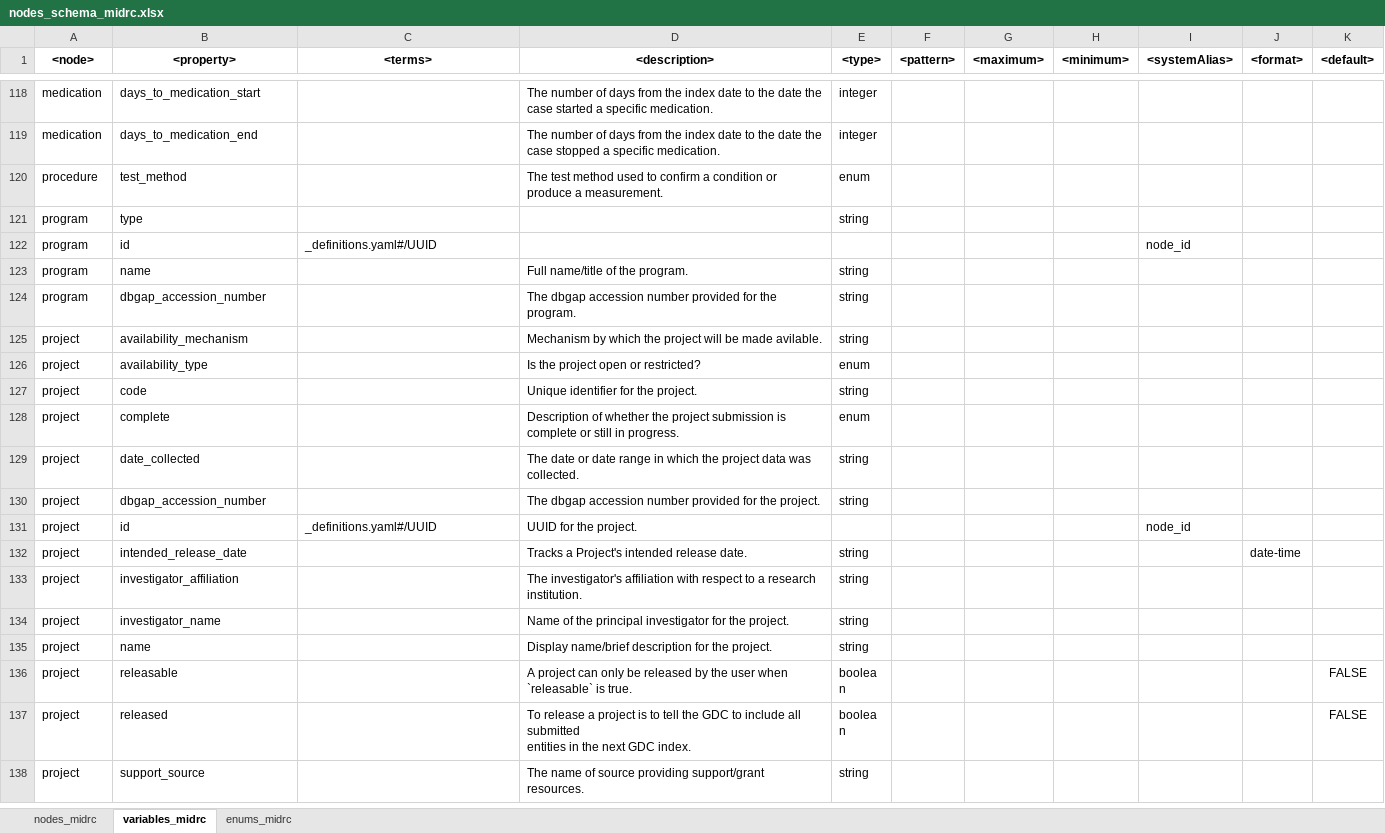
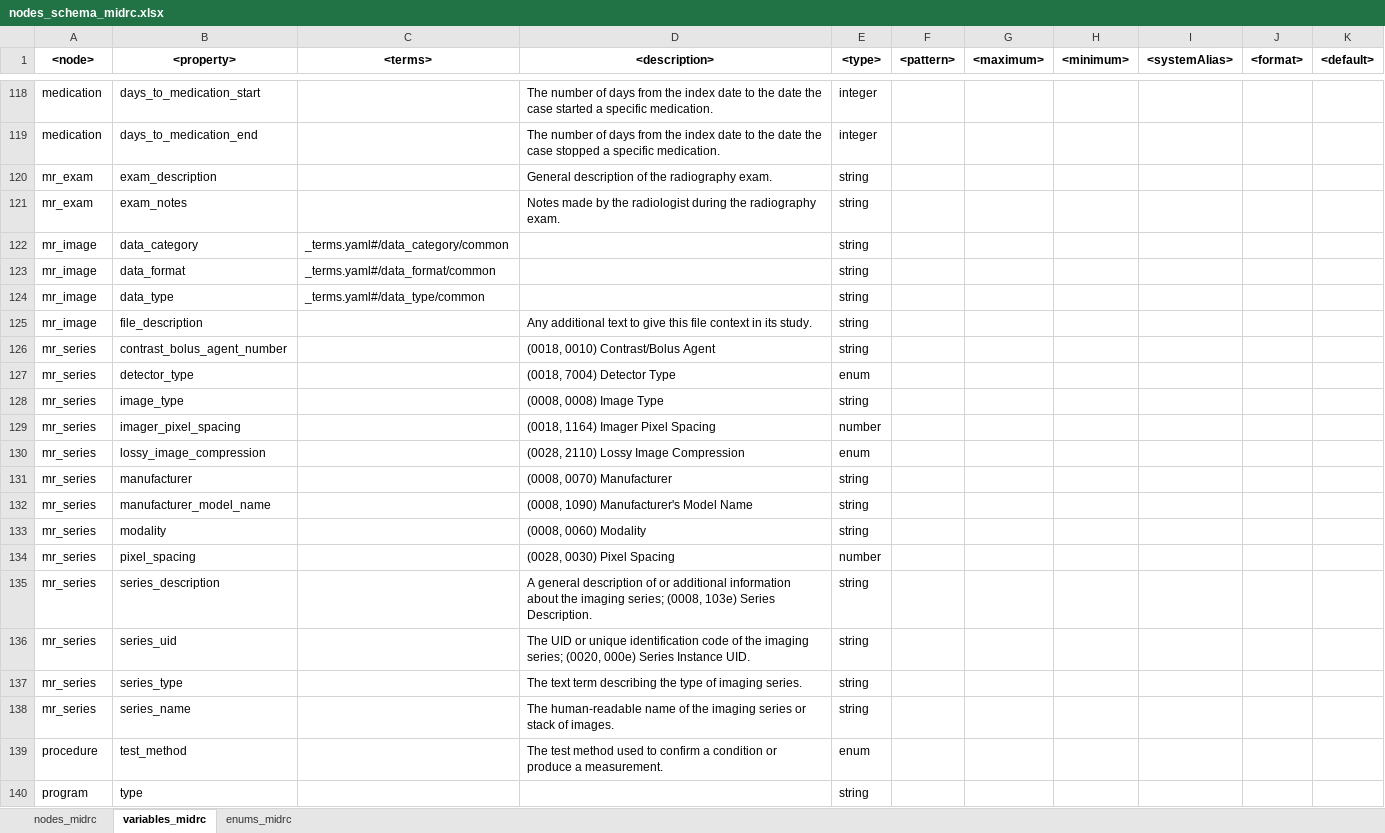
Before and after one commit to uc-cdis/midrc_dictionary, an Excel workbook: gdcdictionary/tsvs/nodes_schema_midrc.xlsx, sheet variables_midrc, drawn as a sheet; only a part is shown, gaps mark what is left out; the shorter side is filled out with more unchanged rows; values as stored, in another font and other column widths than the file's, no borders; the diff names each change by its address in the sheet, - before the commit and + after, or states it on an @@ line.

```diff
--- a/gdcdictionary/tsvs/nodes_schema_midrc.xlsx (sheet variables_midrc)
+++ b/gdcdictionary/tsvs/nodes_schema_midrc.xlsx (sheet variables_midrc)
+row 120: mr_exam | exam_description |  | General description of the radiography exam. | string
+row 121: mr_exam | exam_notes |  | Notes made by the radiologist during the radiography exam. | string
+row 122: mr_image | data_category | _terms.yaml#/data_category/common |  | string
+row 123: mr_image | data_format | _terms.yaml#/data_format/common |  | string
+row 124: mr_image | data_type | _terms.yaml#/data_type/common |  | string
+row 125: mr_image | file_description |  | Any additional text to give this file context in its study. | string
+row 126: mr_series | contrast_bolus_agent_number |  | (0018, 0010) Contrast/Bolus Agent | string
+row 127: mr_series | detector_type |  | (0018, 7004) Detector Type | enum
+row 128: mr_series | image_type |  | (0008, 0008) Image Type | string
+row 129: mr_series | imager_pixel_spacing |  | (0018, 1164) Imager Pixel Spacing | number
+row 130: mr_series | lossy_image_compression |  | (0028, 2110) Lossy Image Compression | enum
+row 131: mr_series | manufacturer |  | (0008, 0070) Manufacturer | string
+row 132: mr_series | manufacturer_model_name |  | (0008, 1090) Manufacturer's Model Name | string
+row 133: mr_series | modality |  | (0008, 0060) Modality | string
+row 134: mr_series | pixel_spacing |  | (0028, 0030) Pixel Spacing | number
+row 135: mr_series | series_description |  | A general description of or additional information about the imaging series; (0008, 103e) Series Description. | string
+row 136: mr_series | series_uid |  | The UID or unique identification code of the imaging series; (0020, 000e) Series Instance UID. | string
+row 137: mr_series | series_type |  | The text term describing the type of imaging series. | string
+row 138: mr_series | series_name |  | The human-readable name of the imaging series or stack of images. | string
```
Also changed, not shown: sheet nodes_midrc, sheet enums_midrc.
